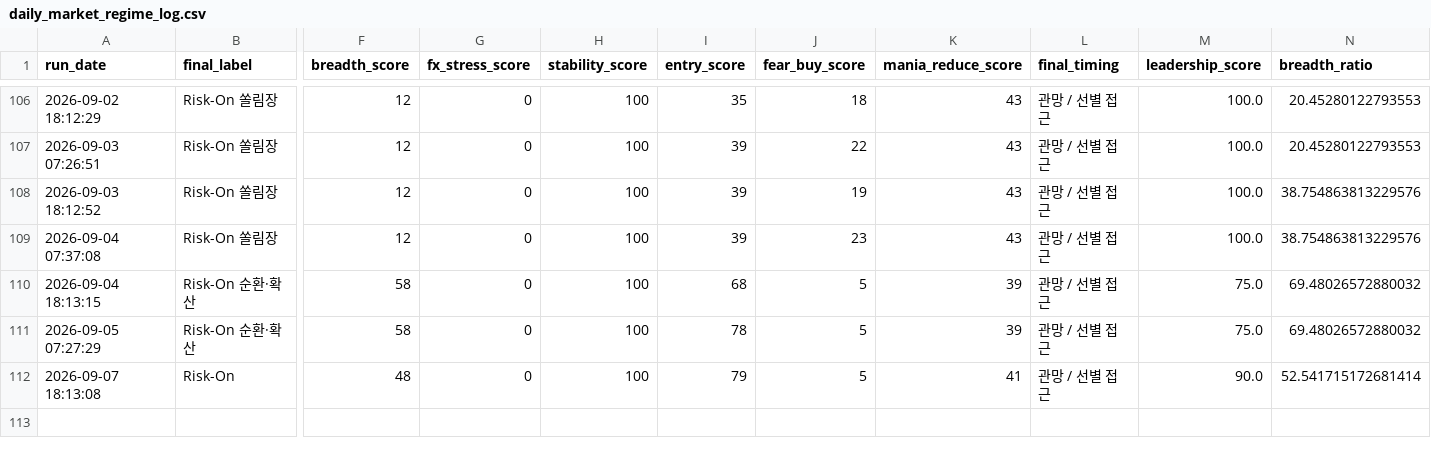
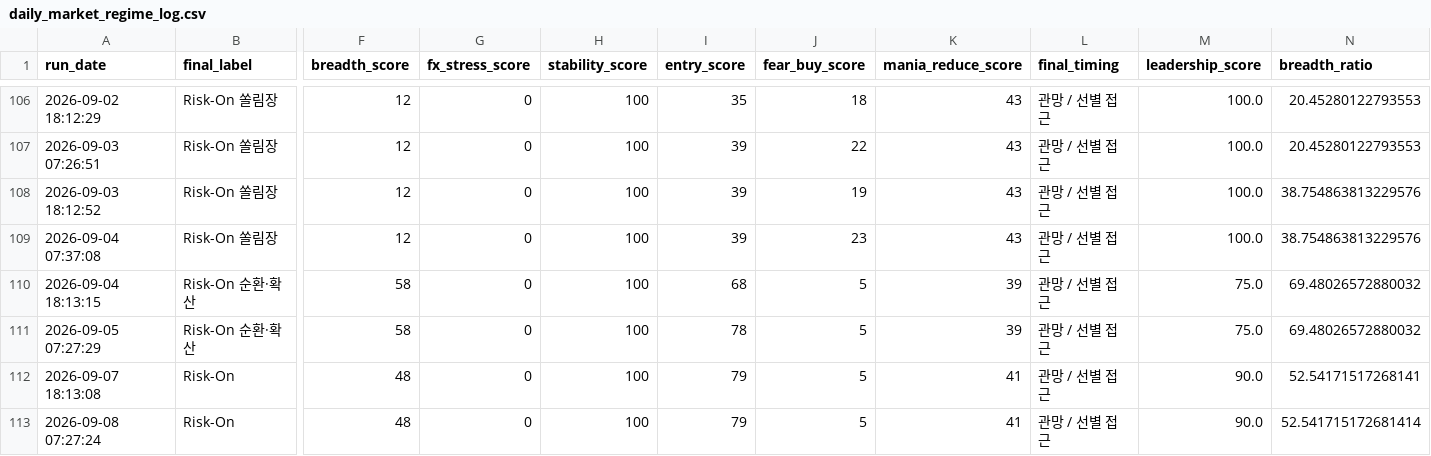
Before and after one commit to Woo-ook/market-brief-dashboard, a CSV file: daily_market_regime_log.csv, drawn as a sheet; only a part is shown, gaps mark what is left out; rows hold the shown columns only; the diff names each change by its address in the sheet, - before the commit and + after, or states it on an @@ line.

```diff
--- a/daily_market_regime_log.csv
+++ b/daily_market_regime_log.csv
-N112 (breadth_ratio): 52.541715172681414
+N112 (breadth_ratio): 52.54171517268141
+row 113: 2026-09-08 07:27:24 | Risk-On | 48 | 0 | 100 | 79 | 5 | 41 | 관망 / 선별 접근 | 90.0 | 52.541715172681414
```
Also changed, not shown: 4 other files.
